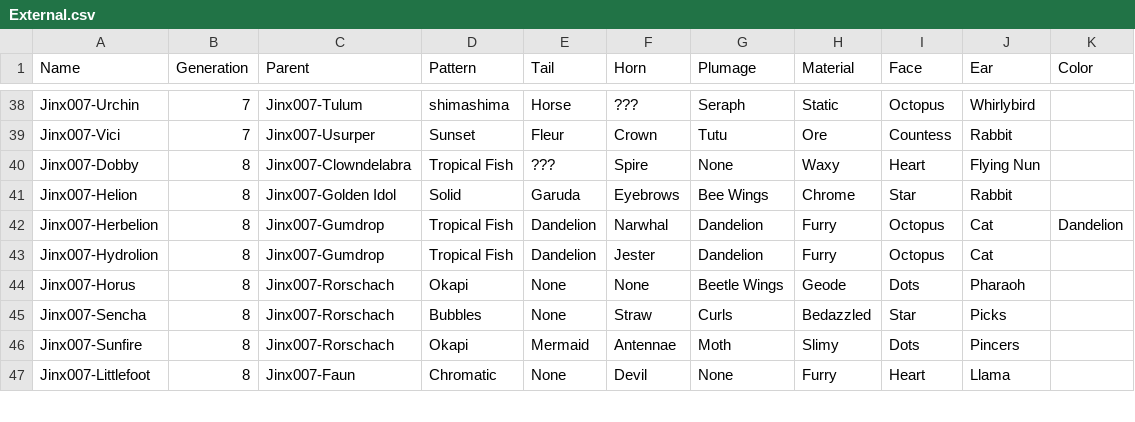
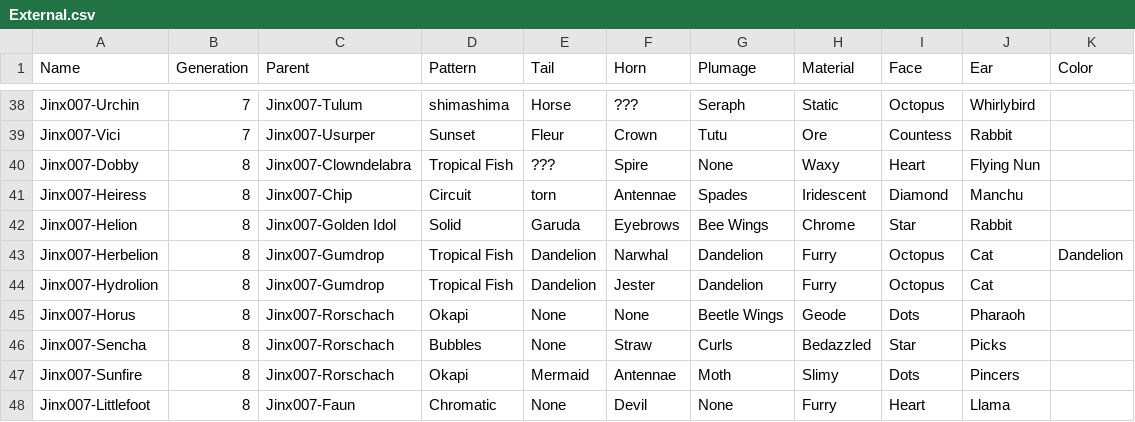
Before and after one commit to g1ddy/PeridotArchetypeFinder, a CSV file: assets/External.csv, drawn as a sheet; only a part is shown, gaps mark what is left out.

Commit message:
add external day 4 chaos

```diff
--- a/assets/External.csv
+++ b/assets/External.csv
@@ -40,2 +40,3 @@ Jinx007-Vici,7,Jinx007-Usurper,Sunset,Fleur,Crown,Tutu,Ore,Countess,Rabbit,
 Jinx007-Dobby,8,Jinx007-Clowndelabra,Tropical Fish,???,Spire,None,Waxy,Heart,Flying Nun,
+Jinx007-Heiress,8,Jinx007-Chip,Circuit,torn,Antennae,Spades,Iridescent,Diamond,Manchu,
 Jinx007-Helion,8,Jinx007-Golden Idol,Solid,Garuda,Eyebrows,Bee Wings,Chrome,Star,Rabbit,
```
Also changed, not shown: 1 other file.
